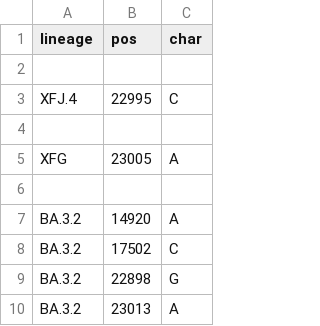
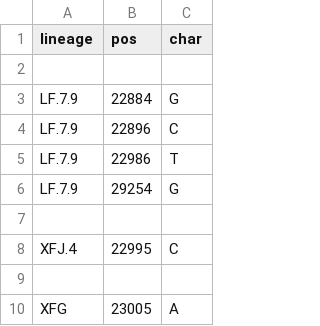
Before and after one commit to neherlab/nextclade_data_workflows, a TSV file: sars-cov-2/profiles/clades/lineage_overwrite.tsv, drawn as a sheet; only a part is shown; the shorter side is filled out with more unchanged rows; the diff names each change by its address in the sheet, - before the commit and + after, or states it on an @@ line.

Commit message:
Improve overwrite

```diff
--- a/sars-cov-2/profiles/clades/lineage_overwrite.tsv
+++ b/sars-cov-2/profiles/clades/lineage_overwrite.tsv
+row 3: LF.7.9 | 22884 | G
+row 4: LF.7.9 | 22896 | C
+row 5: LF.7.9 | 22986 | T
+row 6: LF.7.9 | 29254 | G
+row 7: (empty)
```
